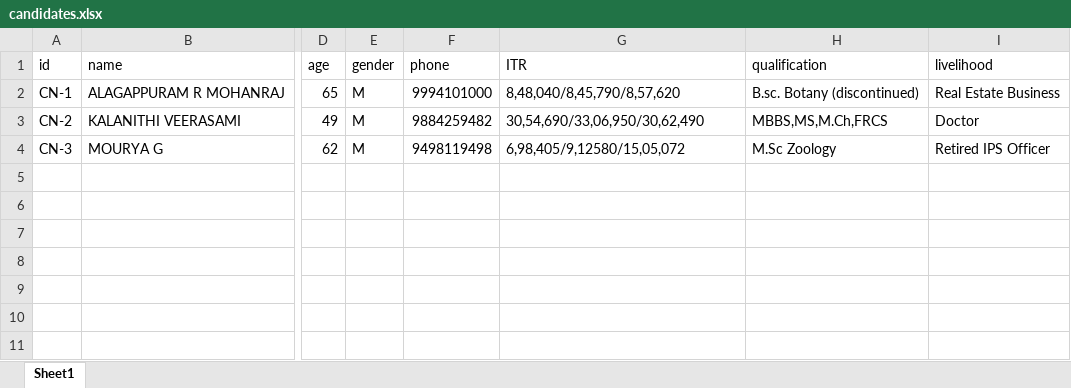
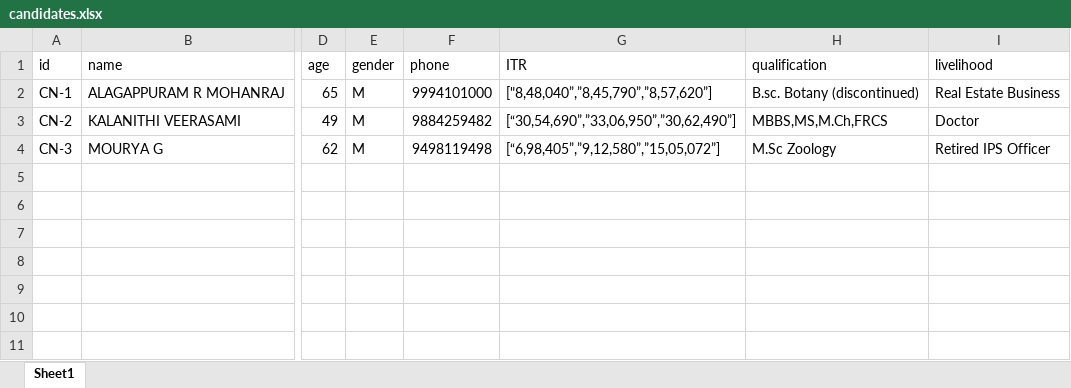
Before and after one commit to hariprasadkc/knowyourvote, an Excel workbook: candidates.xlsx, sheet Sheet1, drawn as a sheet; only a part is shown, gaps mark what is left out; values as stored, in another font and other column widths than the file's, no borders; the diff names each change by its address in the sheet, - before the commit and + after, or states it on an @@ line.

```diff
--- a/candidates.xlsx (sheet Sheet1)
+++ b/candidates.xlsx (sheet Sheet1)
-G2 (ITR): 8,48,040/8,45,790/8,57,620
+G2 (ITR): ["8,48,040”,”8,45,790”,”8,57,620”]
-G3 (ITR): 30,54,690/33,06,950/30,62,490
+G3 (ITR): [“30,54,690”,”33,06,950”,”30,62,490”]
-G4 (ITR): 6,98,405/9,12580/15,05,072
+G4 (ITR): [“6,98,405”,”9,12,580”,”15,05,072”]
```
Also changed, not shown: 7 other files.
